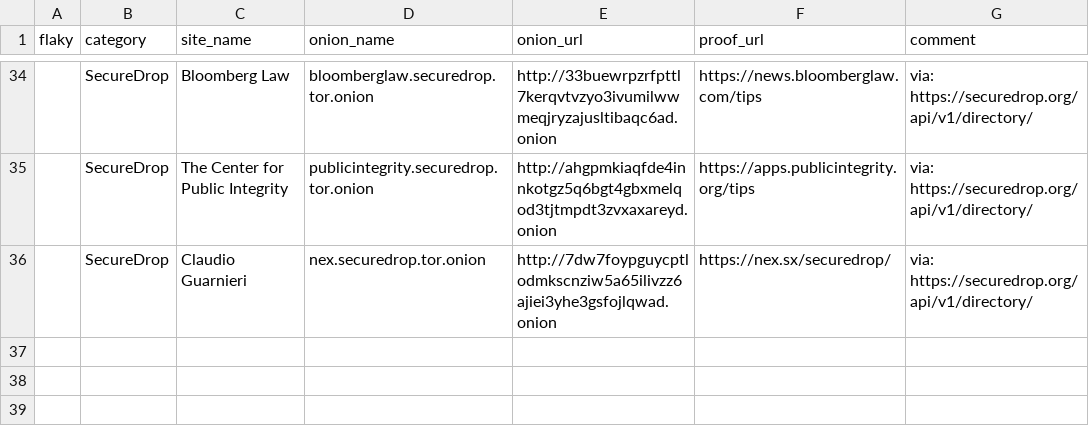
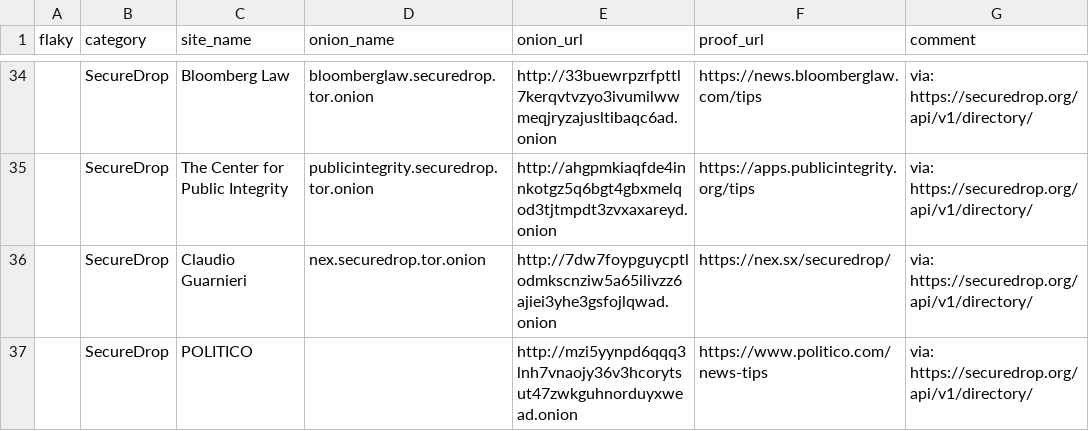
Before and after one commit to alecmuffett/real-world-onion-sites, a CSV file: securedrop-api.csv, drawn as a sheet; only a part is shown, gaps mark what is left out.

```diff
--- a/securedrop-api.csv
+++ b/securedrop-api.csv
@@ -36 +36,2 @@ flaky,category,site_name,onion_name,onion_url,proof_url,comment
 ,SecureDrop,Claudio Guarnieri,nex.securedrop.tor.onion,http://7dw7foypguycptlodmkscnziw5a65ilivzz6ajiei3yhe3gsfojlqwad.onion,https://nex.sx/securedrop/,via: https://securedrop.org/api/v1/directory/
+,SecureDrop,POLITICO,,http://mzi5yynpd6qqq3lnh7vnaojy36v3hcorytsut47zwkguhnorduyxwead.onion,https://www.politico.com/news-tips,via: https://securedrop.org/api/v1/directory/
```
Also changed, not shown: 1 other file.
